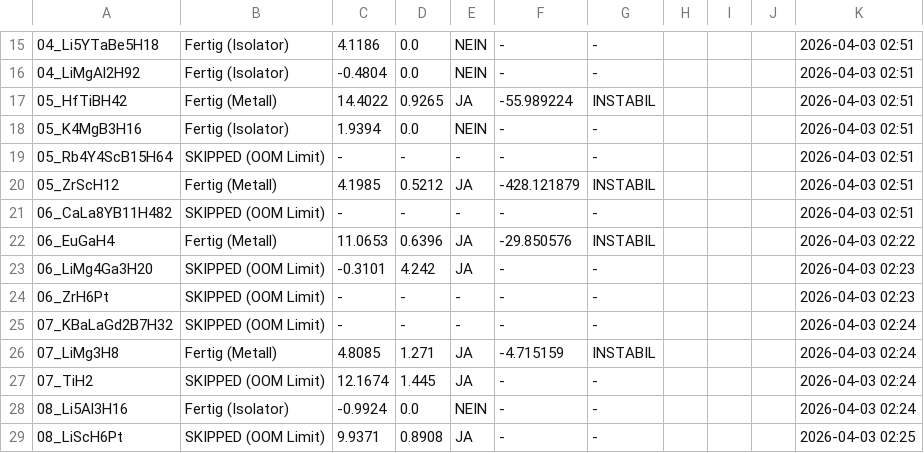
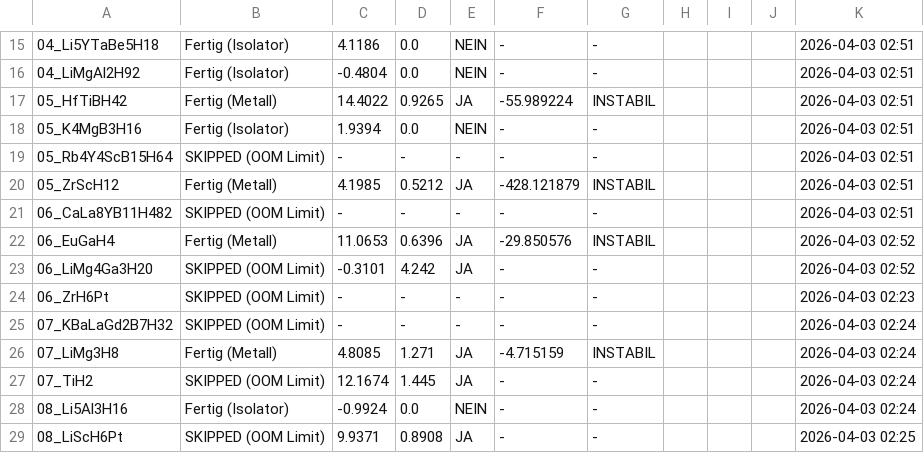
Before and after one commit to MarcoAndersohn/ZOS_Cloud_Compute, a CSV file: Final_Electronic_Check.csv, drawn as a sheet; only a part is shown, gaps mark what is left out; the diff names each change by its address in the sheet, - before the commit and + after, or states it on an @@ line.

```diff
--- a/Final_Electronic_Check.csv
+++ b/Final_Electronic_Check.csv
-K22: 2026-04-03 02:22
+K22: 2026-04-03 02:52
-K23: 2026-04-03 02:23
+K23: 2026-04-03 02:52
```
Also changed, not shown: 3 other files.
